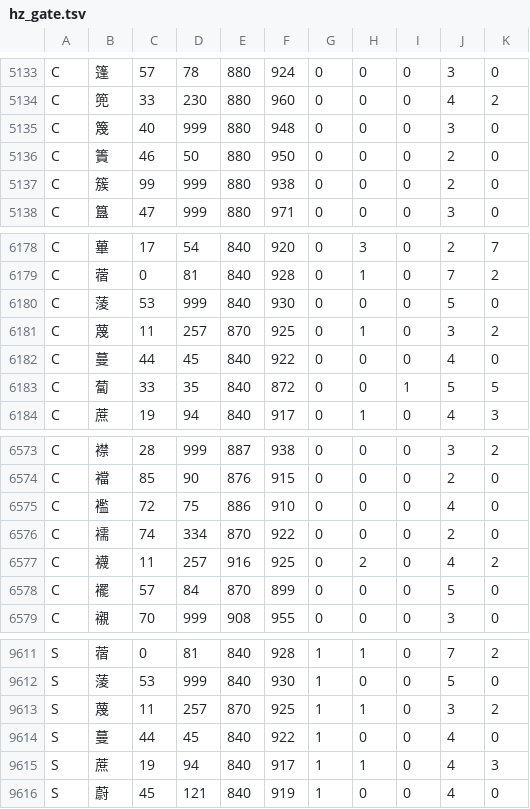
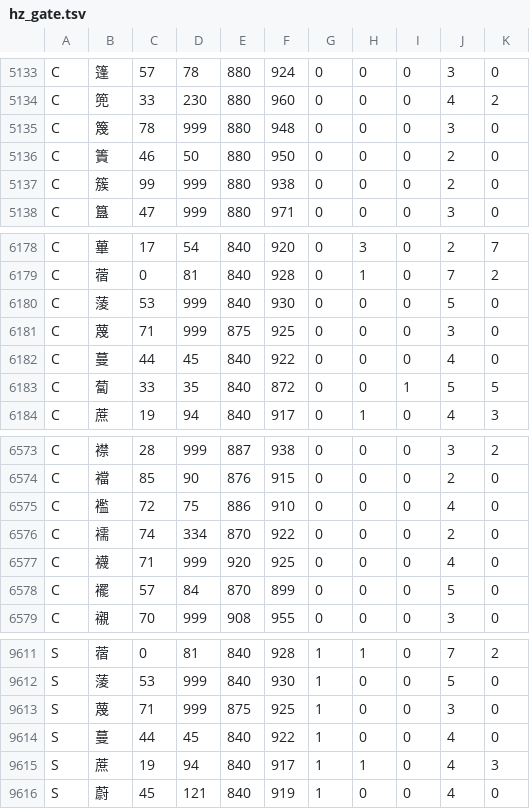
Before and after one commit to zjlgdx/yisu-fonts, a TSV file: tools/hz_gate.tsv, drawn as a sheet; only a part is shown, gaps mark what is left out.

```diff
--- a/tools/hz_gate.tsv
+++ b/tools/hz_gate.tsv
@@ -5134,3 +5134,3 @@ C	篷	57	78	880	924	0	0	0	3	0
 C	篼	33	230	880	960	0	0	0	4	2
-C	篾	40	999	880	948	0	0	0	3	0
+C	篾	78	999	880	948	0	0	0	3	0
 C	簀	46	50	880	950	0	0	0	2	0
@@ -6180,3 +6180,3 @@ C	蓿	0	81	840	928	0	1	0	7	2
 C	蔆	53	999	840	930	0	0	0	5	0
-C	蔑	11	257	870	925	0	1	0	3	2
+C	蔑	71	999	875	925	0	0	0	3	0
 C	蔓	44	45	840	922	0	0	0	4	0
@@ -6576,3 +6576,3 @@ C	襤	72	75	886	910	0	0	0	4	0
 C	襦	74	334	870	922	0	0	0	2	0
-C	襪	11	257	916	925	0	2	0	4	2
+C	襪	71	999	920	925	0	0	0	4	0
 C	襬	57	84	870	899	0	0	0	5	0
@@ -9612,3 +9612,3 @@ S	蓿	0	81	840	928	1	1	0	7	2
 S	蔆	53	999	840	930	1	0	0	5	0
-S	蔑	11	257	870	925	1	1	0	3	2
+S	蔑	71	999	875	925	1	0	0	3	0
 S	蔓	44	45	840	922	1	0	0	4	0
```
Also changed, not shown: tools/hz_ink.tsv, 2 other files.
